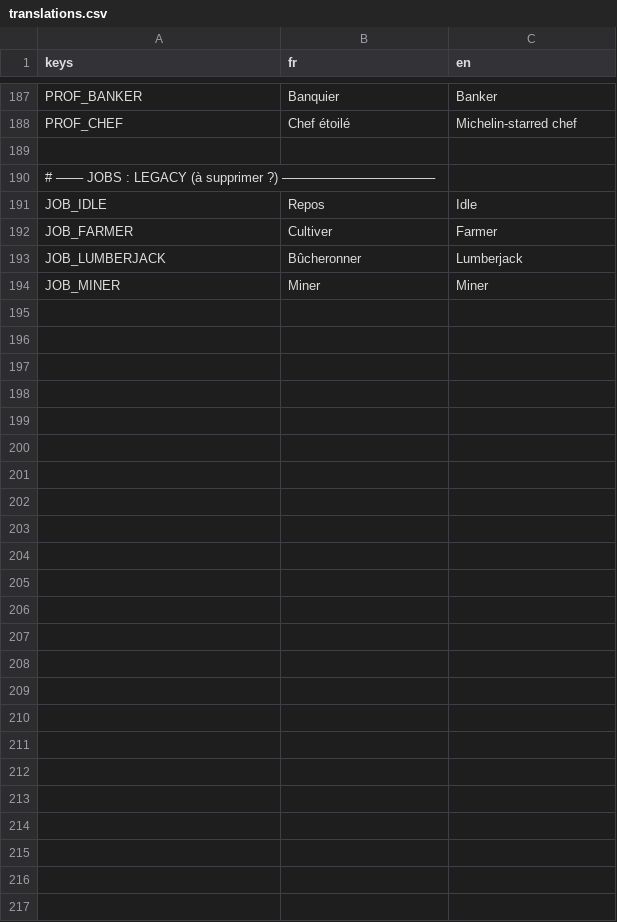
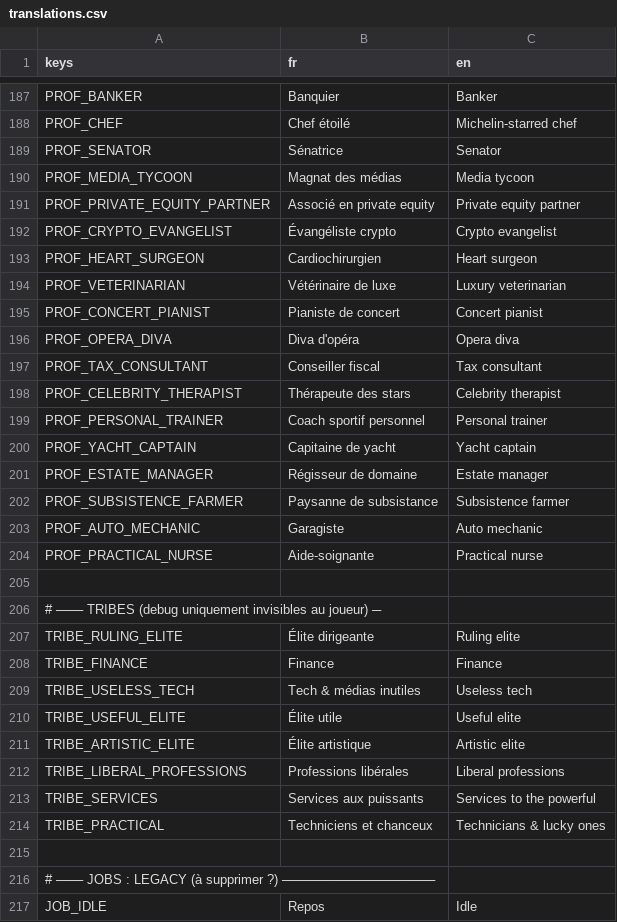
Before and after one commit to Infornographie/degel, a CSV file: localization/translations.csv, drawn as a sheet; only a part is shown, gaps mark what is left out; the shorter side is filled out with more unchanged rows; the diff names each change by its address in the sheet, - before the commit and + after, or states it on an @@ line.

Commit message:
data driven update 4
- le roster en data driven

```diff
--- a/localization/translations.csv
+++ b/localization/translations.csv
+row 189: PROF_SENATOR | Sénatrice | Senator
+row 190: PROF_MEDIA_TYCOON | Magnat des médias | Media tycoon
+row 191: PROF_PRIVATE_EQUITY_PARTNER | Associé en private equity | Private equity partner
+row 192: PROF_CRYPTO_EVANGELIST | Évangéliste crypto | Crypto evangelist
+row 193: PROF_HEART_SURGEON | Cardiochirurgien | Heart surgeon
+row 194: PROF_VETERINARIAN | Vétérinaire de luxe | Luxury veterinarian
+row 195: PROF_CONCERT_PIANIST | Pianiste de concert | Concert pianist
+row 196: PROF_OPERA_DIVA | Diva d'opéra | Opera diva
+row 197: PROF_TAX_CONSULTANT | Conseiller fiscal | Tax consultant
+row 198: PROF_CELEBRITY_THERAPIST | Thérapeute des stars | Celebrity therapist
+row 199: PROF_PERSONAL_TRAINER | Coach sportif personnel | Personal trainer
+row 200: PROF_YACHT_CAPTAIN | Capitaine de yacht | Yacht captain
+row 201: PROF_ESTATE_MANAGER | Régisseur de domaine | Estate manager
+row 202: PROF_SUBSISTENCE_FARMER | Paysanne de subsistance | Subsistence farmer
+row 203: PROF_AUTO_MECHANIC | Garagiste | Auto mechanic
+row 204: PROF_PRACTICAL_NURSE | Aide-soignante | Practical nurse
+row 205: (empty)
+row 206: # ─── TRIBES (debug uniquement invisibles au joueur) ─
+row 207: TRIBE_RULING_ELITE | Élite dirigeante | Ruling elite
+row 208: TRIBE_FINANCE | Finance | Finance
+row 209: TRIBE_USELESS_TECH | Tech & médias inutiles | Useless tech
+row 210: TRIBE_USEFUL_ELITE | Élite utile | Useful elite
+row 211: TRIBE_ARTISTIC_ELITE | Élite artistique | Artistic elite
+row 212: TRIBE_LIBERAL_PROFESSIONS | Professions libérales | Liberal professions
+row 213: TRIBE_SERVICES | Services aux puissants | Services to the powerful
+row 214: TRIBE_PRACTICAL | Techniciens et chanceux | Technicians & lucky ones
```
Also changed, not shown: 53 other files.
